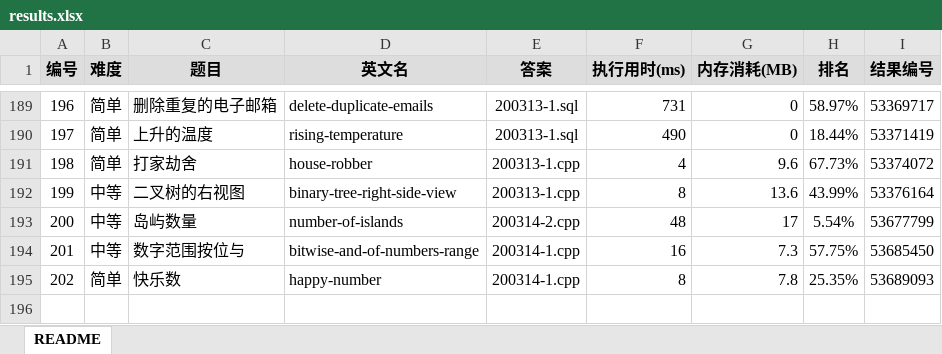
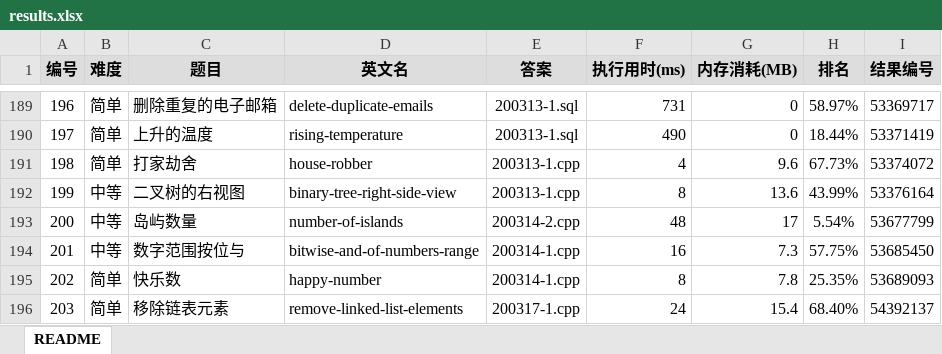
Before and after one commit to yanlinlin82/leetcode, an Excel workbook: results.xlsx, sheet README, drawn as a sheet; only a part is shown, gaps mark what is left out; values as stored, in another font and other column widths than the file's, no borders; the diff names each change by its address in the sheet, - before the commit and + after, or states it on an @@ line.

```diff
--- a/results.xlsx (sheet README)
+++ b/results.xlsx (sheet README)
+row 196: 203 | 简单 | 移除链表元素 | remove-linked-list-elements | 200317-1.cpp | 24 | 15.4 | 68.40% | 54392137
```
Also changed, not shown: 2 other files.
